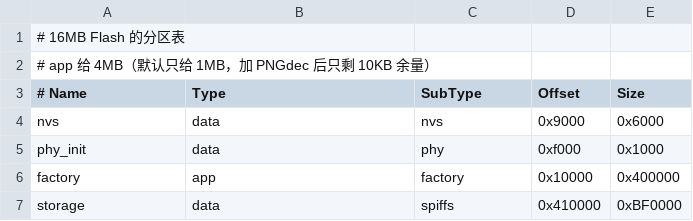
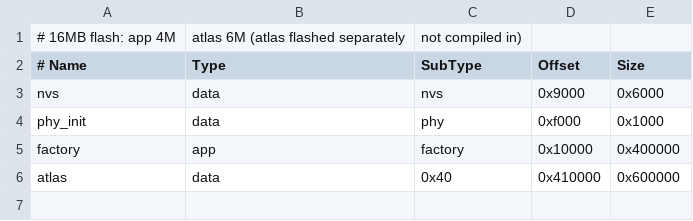
Before and after one commit to JohnWick206/AIPRINTER, a CSV file: partitions.csv, drawn as a sheet.

Commit message:
feat: Grok 表情动画（预烘焙图集 + 独立分区播放器）并停止开发
设备端
- main/grokbot.c/.h：从 data 分区 mmap 图集，逐帧 zlib 解压 + XOR 还原 + 4bit 展开
  RGB565 + 条带推屏，目标 30fps（尚未在真机验证）
- partitions.csv：app 4M @0x10000，atlas 6M @0x410000
- main/app.h：新增 GROKBOT_DEMO 开关；屏幕配置为 ST7789 240x320

工具链
- tools/grokbot/bake.mjs：浏览器逐帧截图（支持 ATLAS_SIZE / ATLAS_STATES / ATLAS_FPS）
- tools/grokbot/encode_atlas.py：PNG 序列 → GBZ1 图集（4bit 灰度 + XOR + zlib）
- tools/grokbot/check_atlas.py：PC 端解码抽帧，验证格式

原型（demo/）
- v5-grok.html：单键四幕定稿，角色承担全部状态
- v4-line.html：一根线贯穿四幕
- index.html：点阵 + 百分比 + 半调转场

文档
- HANDOVER.md：交接文档，含三个遗留故障与 GBZ1 格式规范
- README.md：顶部标注停止开发

未入库（.gitignore）：main/grokbot.atlas（4.4MB 派生数据）、
demo/grok-ref/（第三方引擎，原作者要求勿再分发）、依赖与构建产物

```diff
--- a/partitions.csv
+++ b/partitions.csv
@@ -1,3 +1,2 @@
-# 16MB Flash 的分区表
-# app 给 4MB（默认只给 1MB，加 PNGdec 后只剩 10KB 余量）
+# 16MB flash: app 4M, atlas 6M (atlas flashed separately, not compiled in)
 # Name,     Type, SubType, Offset,   Size
@@ -6,2 +5,2 @@ phy_init,   data, phy,     0xf000,   0x1000
 factory,    app,  factory, 0x10000,  0x400000
-storage,    data, spiffs,  0x410000, 0xBF0000
+atlas,      data, 0x40,    0x410000, 0x600000
```
Also changed, not shown: 32 other files.
